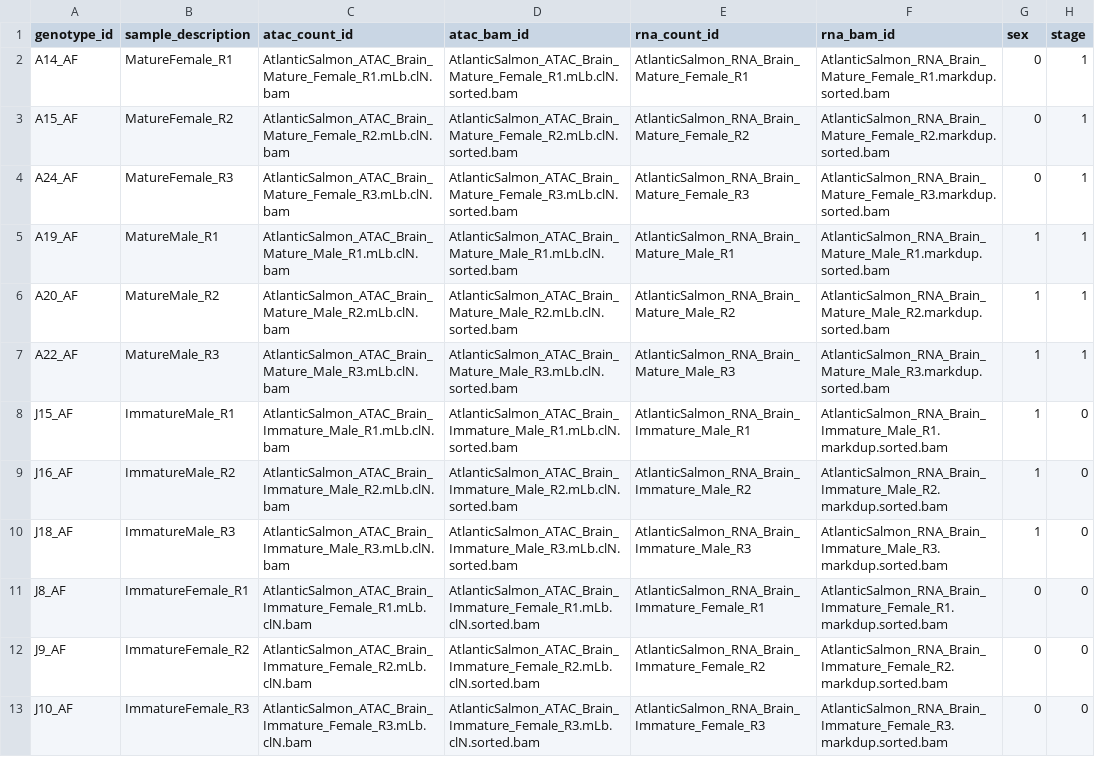
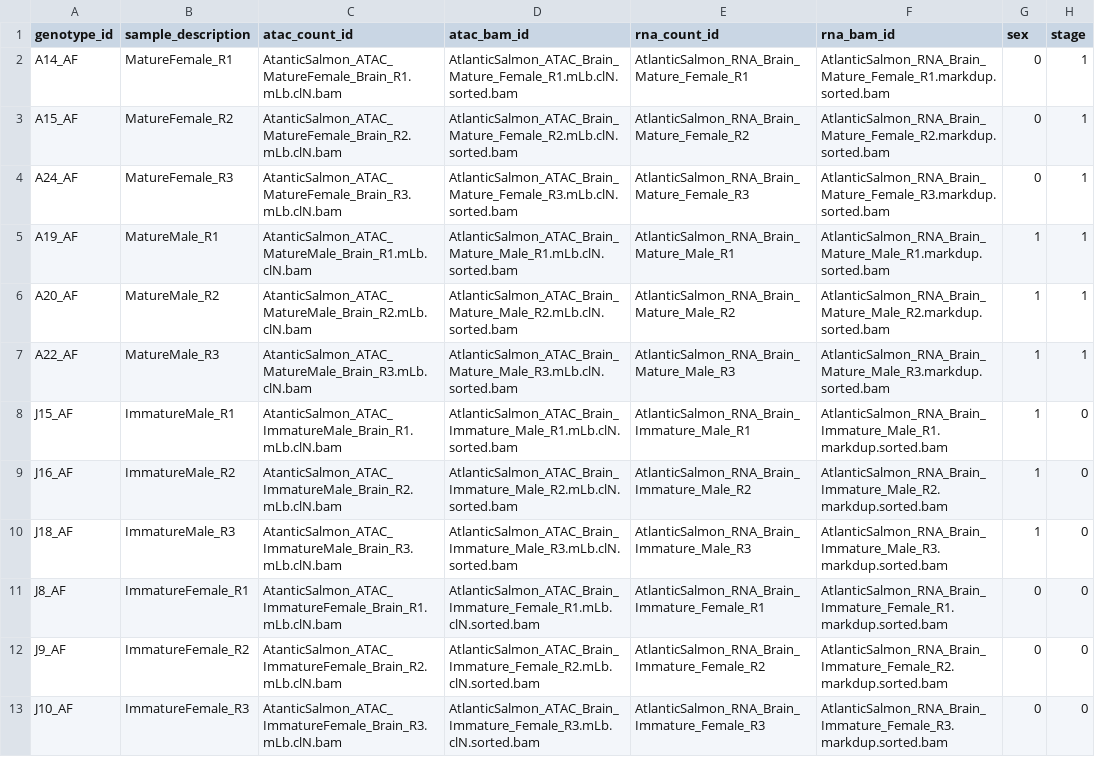
Before and after one commit to datngu/nf-rasqual, a CSV file: data/meta/Brain.csv, drawn as a sheet; the diff names each change by its address in the sheet, - before the commit and + after, or states it on an @@ line.

```diff
--- a/data/meta/Brain.csv
+++ b/data/meta/Brain.csv
-C2 (atac_count_id): AtlanticSalmon_ATAC_Brain_Mature_Female_R1.mLb.clN.bam
+C2 (atac_count_id): AtanticSalmon_ATAC_MatureFemale_Brain_R1.mLb.clN.bam
-C3 (atac_count_id): AtlanticSalmon_ATAC_Brain_Mature_Female_R2.mLb.clN.bam
+C3 (atac_count_id): AtanticSalmon_ATAC_MatureFemale_Brain_R2.mLb.clN.bam
-C4 (atac_count_id): AtlanticSalmon_ATAC_Brain_Mature_Female_R3.mLb.clN.bam
+C4 (atac_count_id): AtanticSalmon_ATAC_MatureFemale_Brain_R3.mLb.clN.bam
-C5 (atac_count_id): AtlanticSalmon_ATAC_Brain_Mature_Male_R1.mLb.clN.bam
+C5 (atac_count_id): AtanticSalmon_ATAC_MatureMale_Brain_R1.mLb.clN.bam
-C6 (atac_count_id): AtlanticSalmon_ATAC_Brain_Mature_Male_R2.mLb.clN.bam
+C6 (atac_count_id): AtanticSalmon_ATAC_MatureMale_Brain_R2.mLb.clN.bam
-C7 (atac_count_id): AtlanticSalmon_ATAC_Brain_Mature_Male_R3.mLb.clN.bam
+C7 (atac_count_id): AtanticSalmon_ATAC_MatureMale_Brain_R3.mLb.clN.bam
-C8 (atac_count_id): AtlanticSalmon_ATAC_Brain_Immature_Male_R1.mLb.clN.bam
+C8 (atac_count_id): AtanticSalmon_ATAC_ImmatureMale_Brain_R1.mLb.clN.bam
-C9 (atac_count_id): AtlanticSalmon_ATAC_Brain_Immature_Male_R2.mLb.clN.bam
+C9 (atac_count_id): AtanticSalmon_ATAC_ImmatureMale_Brain_R2.mLb.clN.bam
-C10 (atac_count_id): AtlanticSalmon_ATAC_Brain_Immature_Male_R3.mLb.clN.bam
+C10 (atac_count_id): AtanticSalmon_ATAC_ImmatureMale_Brain_R3.mLb.clN.bam
-C11 (atac_count_id): AtlanticSalmon_ATAC_Brain_Immature_Female_R1.mLb.clN.bam
+C11 (atac_count_id): AtanticSalmon_ATAC_ImmatureFemale_Brain_R1.mLb.clN.bam
-C12 (atac_count_id): AtlanticSalmon_ATAC_Brain_Immature_Female_R2.mLb.clN.bam
+C12 (atac_count_id): AtanticSalmon_ATAC_ImmatureFemale_Brain_R2.mLb.clN.bam
-C13 (atac_count_id): AtlanticSalmon_ATAC_Brain_Immature_Female_R3.mLb.clN.bam
+C13 (atac_count_id): AtanticSalmon_ATAC_ImmatureFemale_Brain_R3.mLb.clN.bam
```
Also changed, not shown: data/meta/Gill.csv, data/meta/Gonad.csv, 8 other files.
